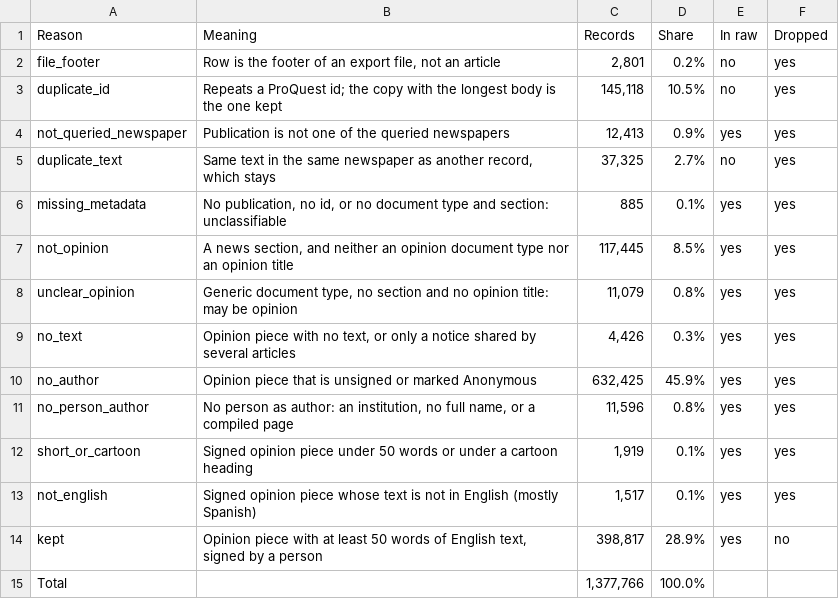
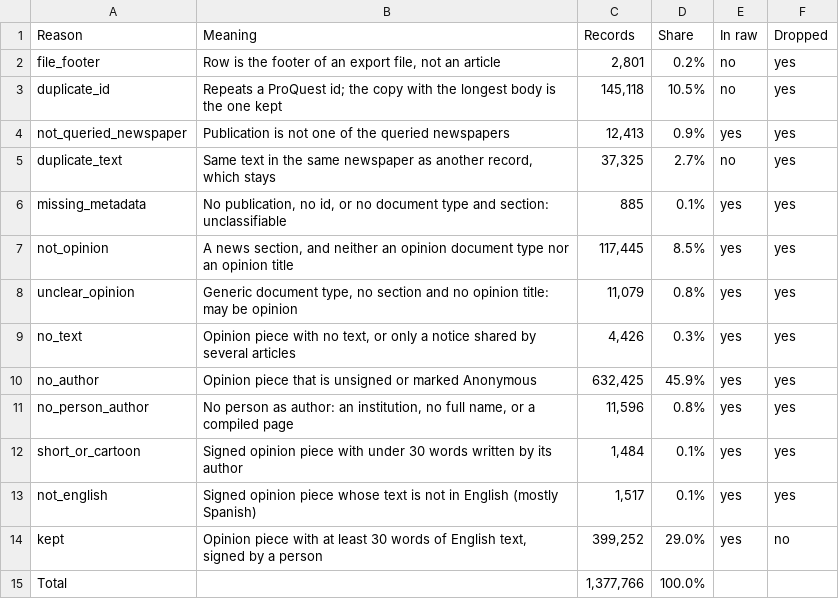
Before and after one commit to JuanReyes01/econ_corpus, a CSV file: reports/tables/exclusion_counts.csv, drawn as a sheet.

```diff
--- a/reports/tables/exclusion_counts.csv
+++ b/reports/tables/exclusion_counts.csv
@@ -11,5 +11,5 @@ no_author,Opinion piece that is unsigned or marked Anonymous,"632,425",45.9%,yes
 no_person_author,"No person as author: an institution, no full name, or a compiled page","11,596",0.8%,yes,yes
-short_or_cartoon,Signed opinion piece under 50 words or under a cartoon heading,"1,919",0.1%,yes,yes
+short_or_cartoon,Signed opinion piece with under 30 words written by its author,"1,484",0.1%,yes,yes
 not_english,Signed opinion piece whose text is not in English (mostly Spanish),"1,517",0.1%,yes,yes
-kept,"Opinion piece with at least 50 words of English text, signed by a person","398,817",28.9%,yes,no
+kept,"Opinion piece with at least 30 words of English text, signed by a person","399,252",29.0%,yes,no
 Total,,"1,377,766",100.0%,,
```
Also changed, not shown: reports/tables/clean_flow.csv, 7 other files.
